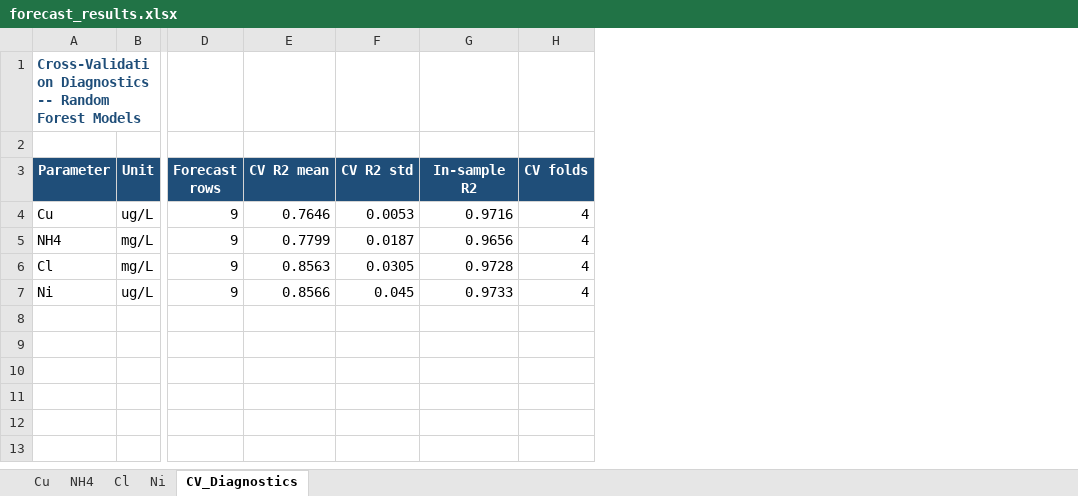
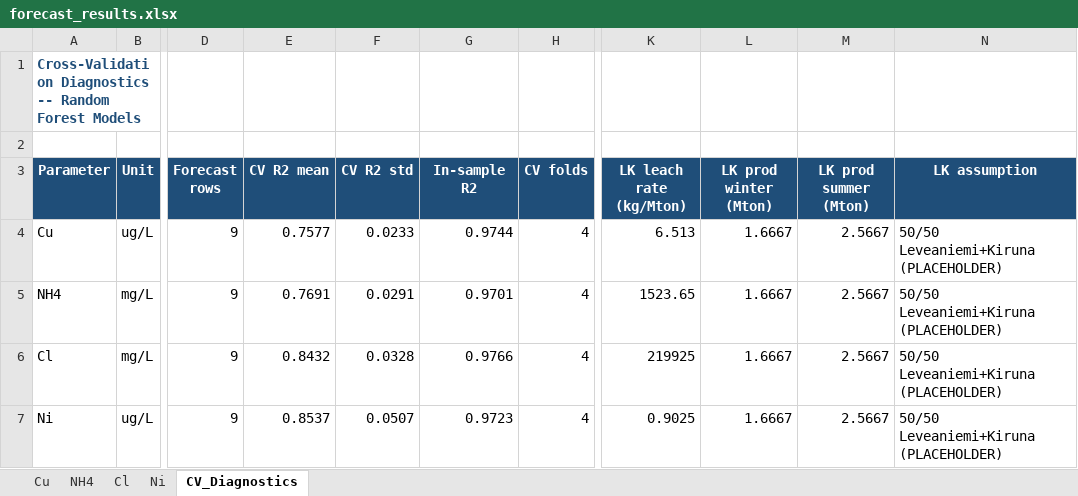
Before and after one commit to jonamarkin/water-quality-2, an Excel workbook: forecast_results.xlsx, sheet CV_Diagnostics, drawn as a sheet; only a part is shown, gaps mark what is left out; values as stored, in another font and other column widths than the file's, no borders; the diff names each change by its address in the sheet, - before the commit and + after, or states it on an @@ line.

Commit message:
Add LK (Leveaniemi-Kiruna) ore combination to forecast model

```diff
--- a/forecast_results.xlsx (sheet CV_Diagnostics)
+++ b/forecast_results.xlsx (sheet CV_Diagnostics)
+column K (LK leach rate (kg/Mton)), rows 4-7: 6.513 | 1523.65 | 219925 | 0.9025
+column L (LK prod winter (Mton)), rows 4-7: all 1.6667
+column M (LK prod summer (Mton)), rows 4-7: all 2.5667
+column N (LK assumption), rows 4-7: all 50/50 Leveaniemi+Kiruna (PLACEHOLDER)
-E4 (CV R2 mean): 0.7646
+E4 (CV R2 mean): 0.7577
-F4 (CV R2 std): 0.0053
+F4 (CV R2 std): 0.0233
-G4 (In-sample R2): 0.9716
+G4 (In-sample R2): 0.9744
-E5 (CV R2 mean): 0.7799
+E5 (CV R2 mean): 0.7691
-F5 (CV R2 std): 0.0187
+F5 (CV R2 std): 0.0291
-G5 (In-sample R2): 0.9656
+G5 (In-sample R2): 0.9701
-E6 (CV R2 mean): 0.8563
+E6 (CV R2 mean): 0.8432
-F6 (CV R2 std): 0.0305
+F6 (CV R2 std): 0.0328
-G6 (In-sample R2): 0.9728
+G6 (In-sample R2): 0.9766
-E7 (CV R2 mean): 0.8566
+E7 (CV R2 mean): 0.8537
-F7 (CV R2 std): 0.045
+F7 (CV R2 std): 0.0507
-G7 (In-sample R2): 0.9733
+G7 (In-sample R2): 0.9723
```
Also changed, not shown: sheet Cl, sheet Cu, sheet NH4, sheet Ni, 2 other files.
